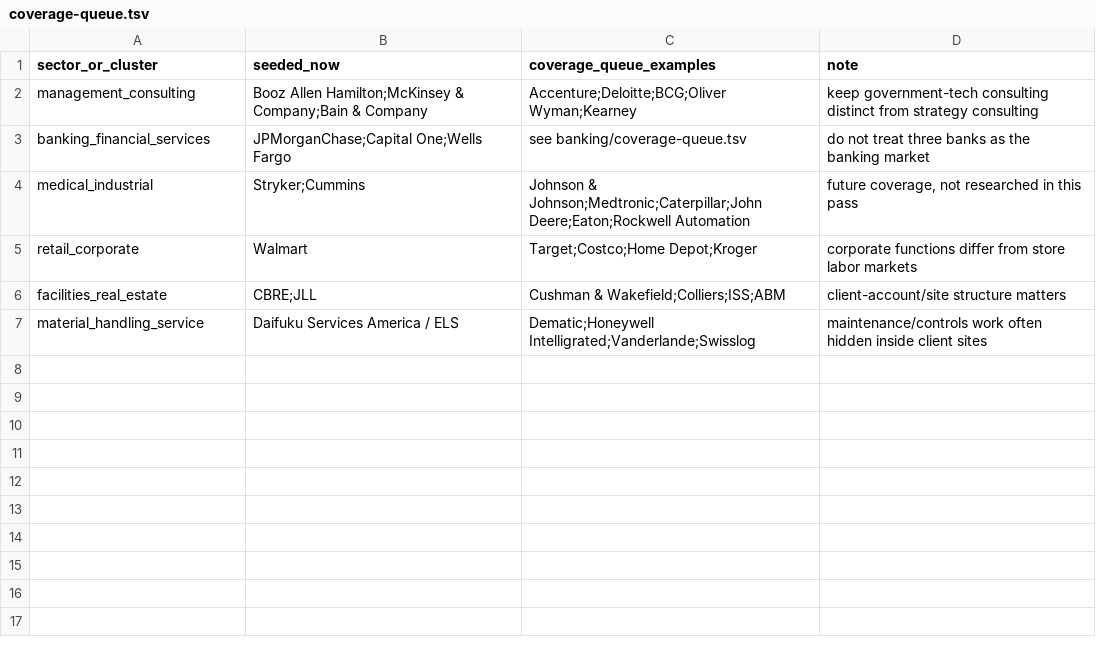
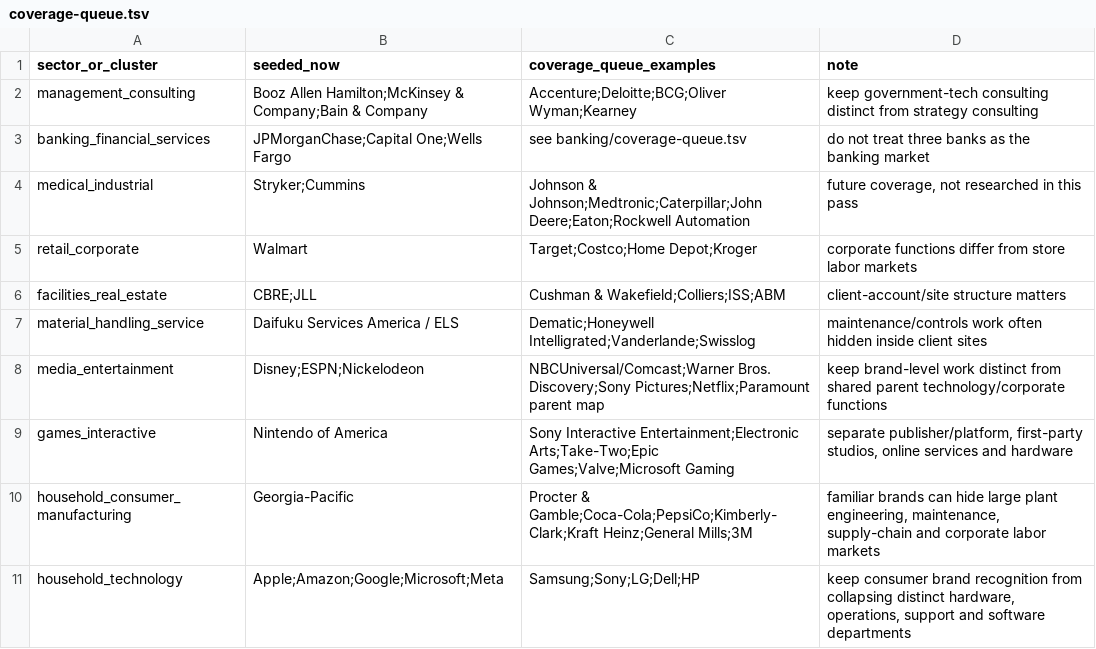
Before and after one commit to bl4ckb4ll/blackball, a TSV file: employers/coverage-queue.tsv, drawn as a sheet.

Commit message:
Expand household-name employer coverage queue

```diff
--- a/employers/coverage-queue.tsv
+++ b/employers/coverage-queue.tsv
@@ -7 +7,5 @@ facilities_real_estate	CBRE;JLL	Cushman & Wakefield;Colliers;ISS;ABM	client-acco
 material_handling_service	Daifuku Services America / ELS	Dematic;Honeywell Intelligrated;Vanderlande;Swisslog	maintenance/controls work often hidden inside client sites
+media_entertainment	Disney;ESPN;Nickelodeon	NBCUniversal/Comcast;Warner Bros. Discovery;Sony Pictures;Netflix;Paramount parent map	keep brand-level work distinct from shared parent technology/corporate functions
+games_interactive	Nintendo of America	Sony Interactive Entertainment;Electronic Arts;Take-Two;Epic Games;Valve;Microsoft Gaming	separate publisher/platform, first-party studios, online services and hardware
+household_consumer_manufacturing	Georgia-Pacific	Procter & Gamble;Coca-Cola;PepsiCo;Kimberly-Clark;Kraft Heinz;General Mills;3M	familiar brands can hide large plant engineering, maintenance, supply-chain and corporate labor markets
+household_technology	Apple;Amazon;Google;Microsoft;Meta	Samsung;Sony;LG;Dell;HP	keep consumer brand recognition from collapsing distinct hardware, operations, support and software departments
```
